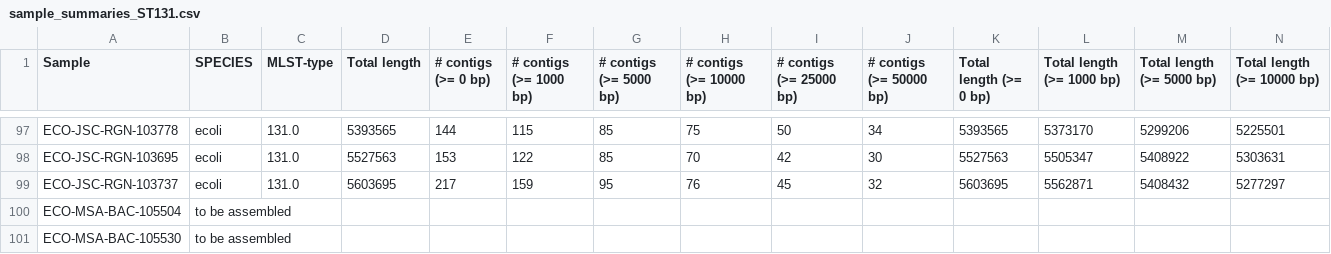
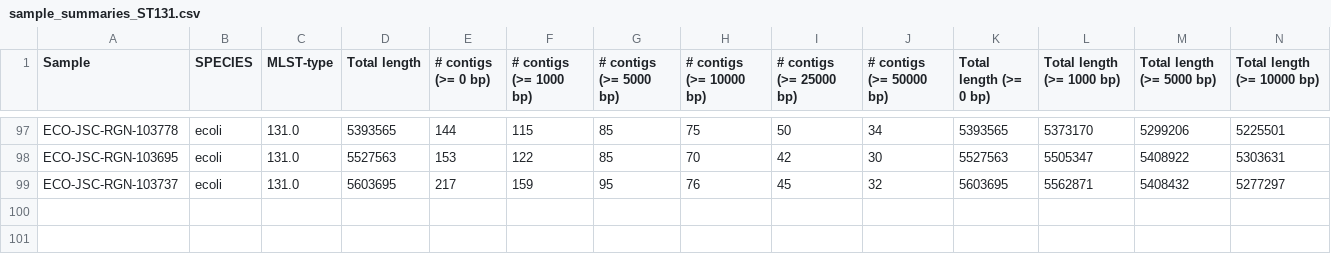
Before and after one commit to lisavader/ST131, a CSV file: rgnosis_samples/results/sample_summaries_ST131.csv, drawn as a sheet; only a part is shown, gaps mark what is left out; rows hold the shown columns only; the diff names each change by its address in the sheet, - before the commit and + after, or states it on an @@ line.

Commit message:
remove samples denoted as 'to be assembled', they are not ST131

```diff
--- a/rgnosis_samples/results/sample_summaries_ST131.csv
+++ b/rgnosis_samples/results/sample_summaries_ST131.csv
-row 100: ECO-MSA-BAC-105504 | to be assembled
-row 101: ECO-MSA-BAC-105530 | to be assembled
```
